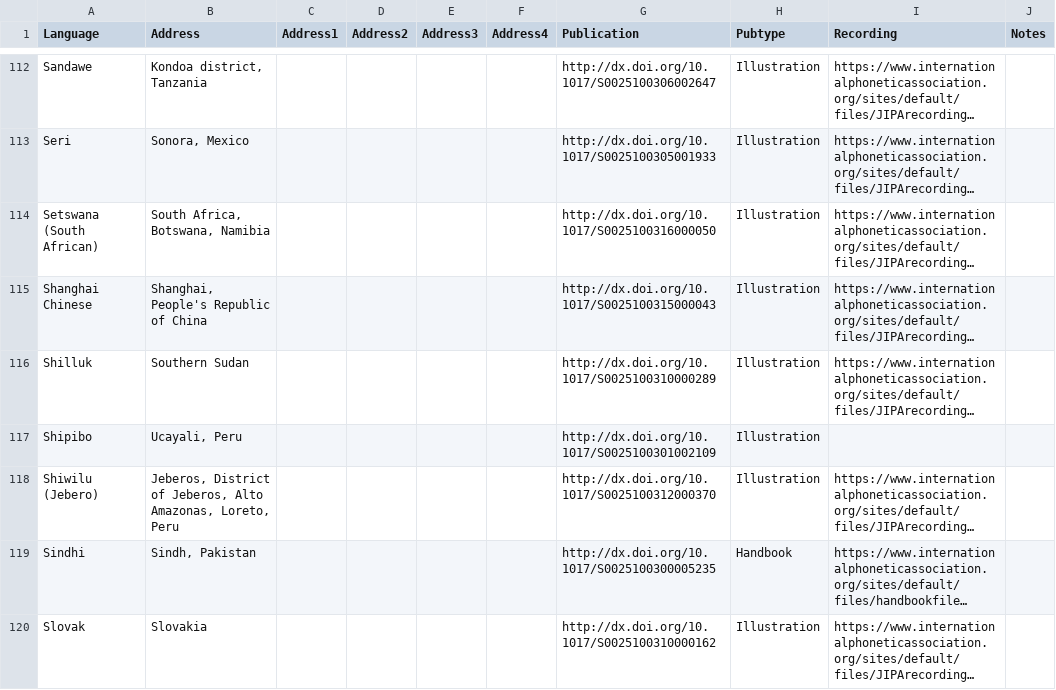
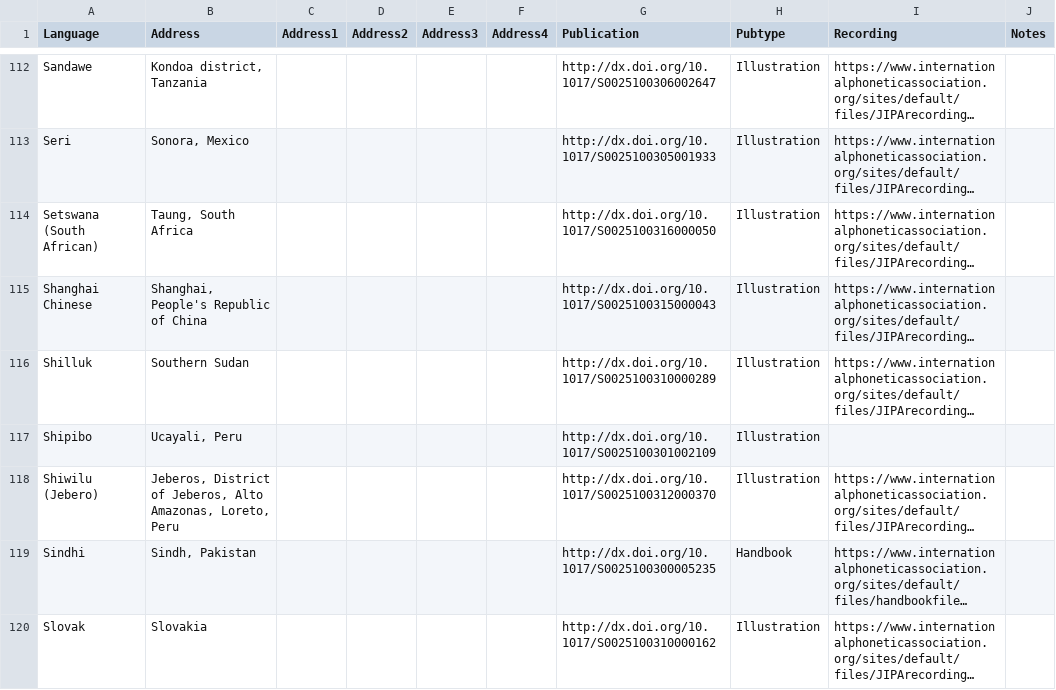
Before and after one commit to richardbeare/marijatabain, a CSV file: IPA_Illustrations.csv, drawn as a sheet; only a part is shown, gaps mark what is left out; long unchanged cells end in …; the diff names each change by its address in the sheet, - before the commit and + after, or states it on an @@ line.

```diff
--- a/IPA_Illustrations.csv
+++ b/IPA_Illustrations.csv
-B114 (Address): South Africa, Botswana, Namibia
+B114 (Address): Taung, South Africa
```
Also changed, not shown: 5 other files.
